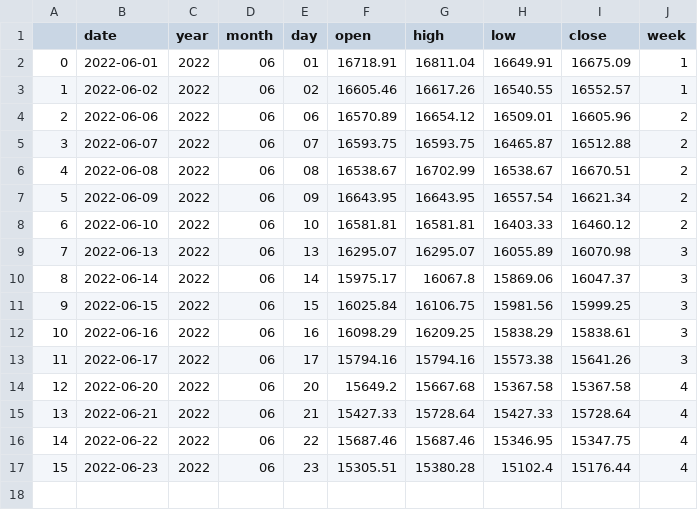
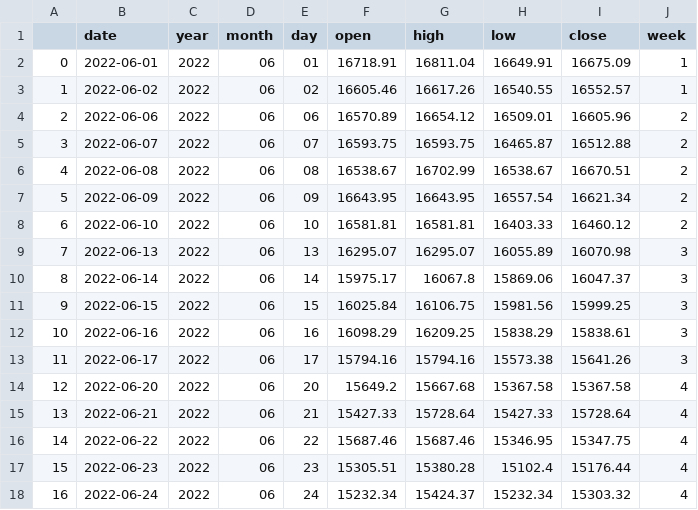
Before and after one commit to Lisa06010416/FinancialIndicators, a CSV file: TAIEX_data/day/2022_06.csv, drawn as a sheet.

Commit message:
update data ...

```diff
--- a/TAIEX_data/day/2022_06.csv
+++ b/TAIEX_data/day/2022_06.csv
@@ -17 +17,2 @@
 15,2022-06-23,2022,06,23,15305.51,15380.28,15102.4,15176.44,4
+16,2022-06-24,2022,06,24,15232.34,15424.37,15232.34,15303.32,4
```
Also changed, not shown: TAIEX_data/month/2022.csv, TAIEX_data/week/2022.csv.
